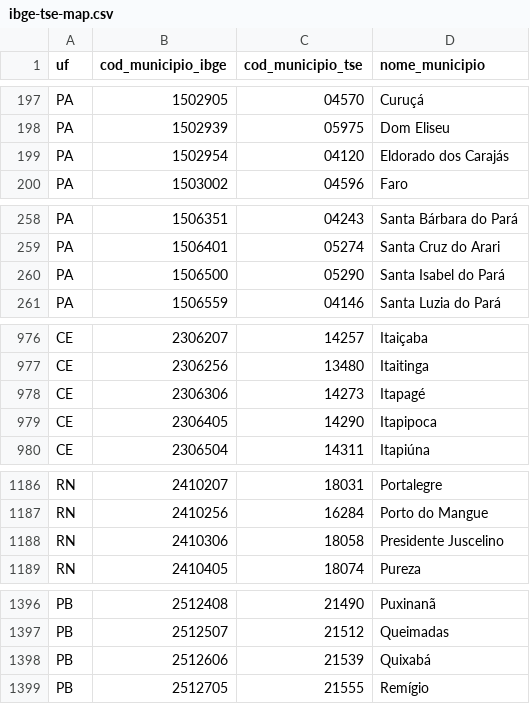
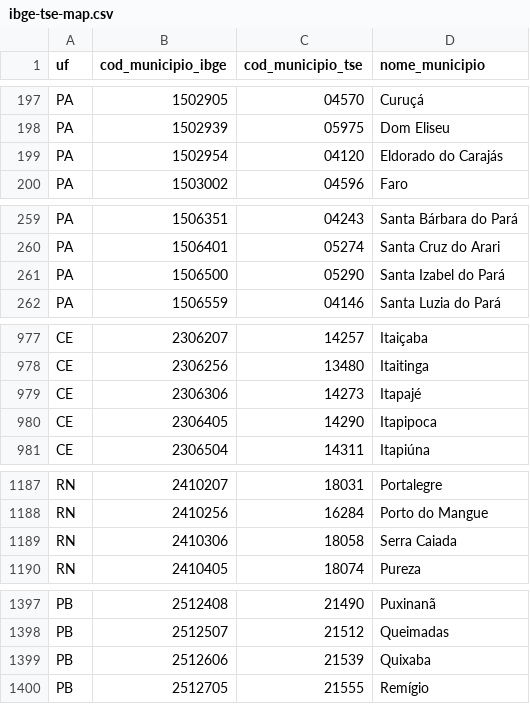
Before and after one commit to tbrugz/ribge, a CSV file: doc/ibge-tse-map.csv, drawn as a sheet; only a part is shown, gaps mark what is left out; the diff covers the shown part only.

```diff
--- a/doc/ibge-tse-map.csv
+++ b/doc/ibge-tse-map.csv
@@ -198,3 +198,3 @@ PA,1502905,04570,Curuçá
 PA,1502939,05975,Dom Eliseu
-PA,1502954,04120,Eldorado dos Carajás
+PA,1502954,04120,Eldorado do Carajás
 PA,1503002,04596,Faro
@@ -259,3 +260,3 @@ PA,1506351,04243,Santa Bárbara do Pará
 PA,1506401,05274,Santa Cruz do Arari
-PA,1506500,05290,Santa Isabel do Pará
+PA,1506500,05290,Santa Izabel do Pará
 PA,1506559,04146,Santa Luzia do Pará
@@ -977,3 +978,3 @@ CE,2306207,14257,Itaiçaba
 CE,2306256,13480,Itaitinga
-CE,2306306,14273,Itapagé
+CE,2306306,14273,Itapajé
 CE,2306405,14290,Itapipoca
@@ -1187,3 +1188,3 @@ RN,2410207,18031,Portalegre
 RN,2410256,16284,Porto do Mangue
-RN,2410306,18058,Presidente Juscelino
+RN,2410306,18058,Serra Caiada
 RN,2410405,18074,Pureza
@@ -1397,3 +1398,3 @@ PB,2512408,21490,Puxinanã
 PB,2512507,21512,Queimadas
-PB,2512606,21539,Quixabá
+PB,2512606,21539,Quixaba
 PB,2512705,21555,Remígio
```
Also changed, not shown: 5 added rows and 8 edited cells elsewhere in this file, 1 other file.
